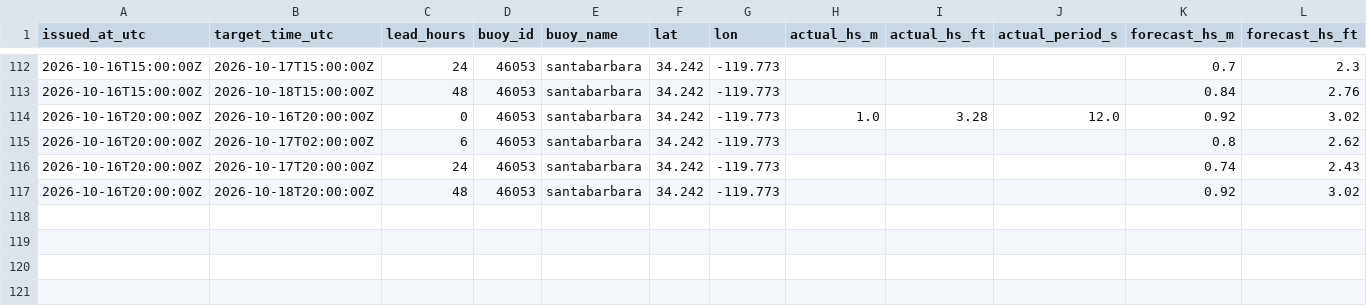
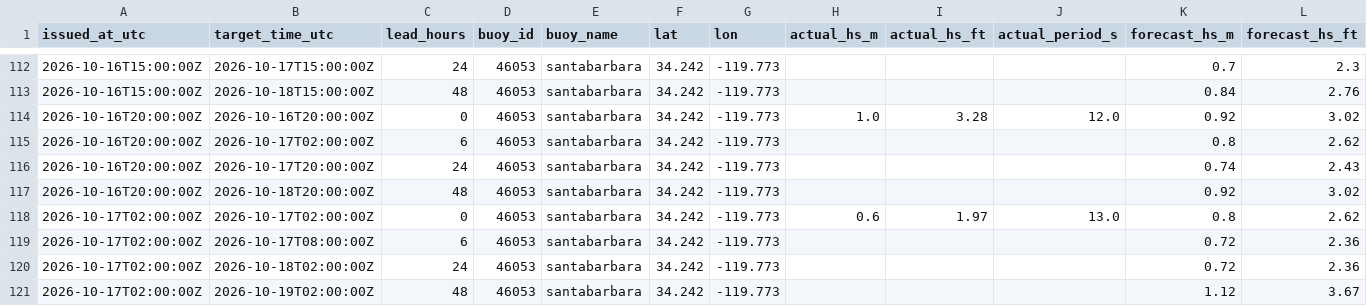
Before and after one commit to philbliss99/surfpy-custom-logger, a CSV file: data/46053_santabarbara_log.csv, drawn as a sheet; only a part is shown, gaps mark what is left out; rows hold the shown columns only; the diff names each change by its address in the sheet, - before the commit and + after, or states it on an @@ line.

```diff
--- a/data/46053_santabarbara_log.csv
+++ b/data/46053_santabarbara_log.csv
+row 118: 2026-10-17T02:00:00Z | 2026-10-17T02:00:00Z | 0 | 46053 | santabarbara | 34.242 | -119.773 | 0.6 | 1.97 | 13.0 | 0.8 | 2.62
+row 119: 2026-10-17T02:00:00Z | 2026-10-17T08:00:00Z | 6 | 46053 | santabarbara | 34.242 | -119.773 |  |  |  | 0.72 | 2.36
+row 120: 2026-10-17T02:00:00Z | 2026-10-18T02:00:00Z | 24 | 46053 | santabarbara | 34.242 | -119.773 |  |  |  | 0.72 | 2.36
+row 121: 2026-10-17T02:00:00Z | 2026-10-19T02:00:00Z | 48 | 46053 | santabarbara | 34.242 | -119.773 |  |  |  | 1.12 | 3.67
```
Also changed, not shown: data/44065_rockaway_log.csv, data/46221_santamonica_log.csv.
